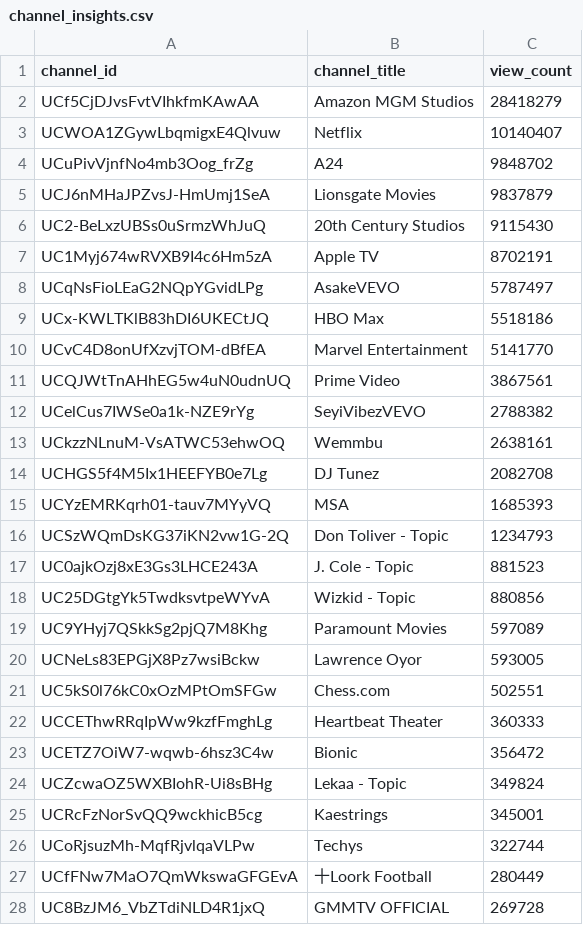
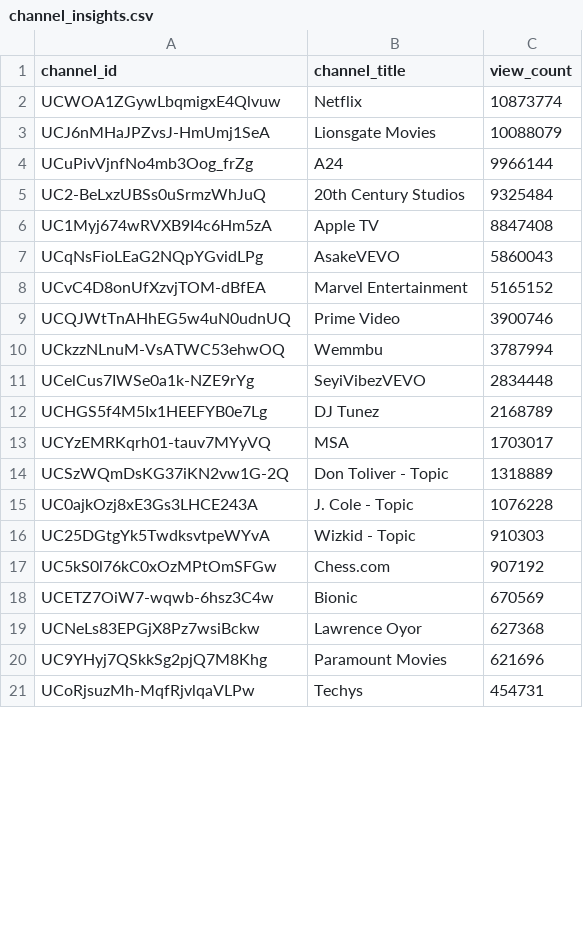
Before and after one commit to chinedumsunday/youtube_pipeline, a CSV file: results/channel_insights.csv, drawn as a sheet; only a part is shown; removed rows and columns are numbered as before the commit, all else as after; the diff covers the shown part only; the diff names each change by its address in the sheet, - before the commit and + after, or states it on an @@ line.

```diff
--- a/results/channel_insights.csv
+++ b/results/channel_insights.csv
-row 2: UCf5CjDJvsFvtVIhkfmKAwAA | Amazon MGM Studios | 28418279
-C2 (view_count): 10140407
+C2 (view_count): 10873774
-row 4: UCuPivVjnfNo4mb3Oog_frZg | A24 | 9848702
-C3 (view_count): 9837879
+C3 (view_count): 10088079
+row 4: UCuPivVjnfNo4mb3Oog_frZg | A24 | 9966144
-C5 (view_count): 9115430
+C5 (view_count): 9325484
-C6 (view_count): 8702191
+C6 (view_count): 8847408
-C7 (view_count): 5787497
+C7 (view_count): 5860043
-row 9: UCx-KWLTKlB83hDI6UKECtJQ | HBO Max | 5518186
-C8 (view_count): 5141770
+C8 (view_count): 5165152
-C9 (view_count): 3867561
+C9 (view_count): 3900746
-row 12: UCelCus7IWSe0a1k-NZE9rYg | SeyiVibezVEVO | 2788382
-C10 (view_count): 2638161
+C10 (view_count): 3787994
+row 11: UCelCus7IWSe0a1k-NZE9rYg | SeyiVibezVEVO | 2834448
-C12 (view_count): 2082708
+C12 (view_count): 2168789
-C13 (view_count): 1685393
+C13 (view_count): 1703017
-C14 (view_count): 1234793
+C14 (view_count): 1318889
-C15 (view_count): 881523
+C15 (view_count): 1076228
-C16 (view_count): 880856
+C16 (view_count): 910303
-row 19: UC9YHyj7QSkkSg2pjQ7M8Khg | Paramount Movies | 597089
-row 20: UCNeLs83EPGjX8Pz7wsiBckw | Lawrence Oyor | 593005
-C17 (view_count): 502551
+C17 (view_count): 907192
-row 22: UCCEThwRRqIpWw9kzfFmghLg | Heartbeat Theater | 360333
-C18 (view_count): 356472
+C18 (view_count): 670569
-row 24: UCZcwaOZ5WXBIohR-Ui8sBHg | Lekaa - Topic | 349824
-row 25: UCRcFzNorSvQQ9wckhicB5cg | Kaestrings | 345001
+row 19: UCNeLs83EPGjX8Pz7wsiBckw | Lawrence Oyor | 627368
+row 20: UC9YHyj7QSkkSg2pjQ7M8Khg | Paramount Movies | 621696
-C21 (view_count): 322744
+C21 (view_count): 454731
-row 27: UCfFNw7MaO7QmWkswaGFGEvA | 十Loork Football | 280449
-row 28: UC8BzJM6_VbZTdiNLD4R1jxQ | GMMTV OFFICIAL | 269728
```
Also changed, not shown: 18 added rows, 11 removed rows and 12 edited cells elsewhere in this file, results/daily_growth.csv, results/daily_rank_movers.csv, 3 other files.
